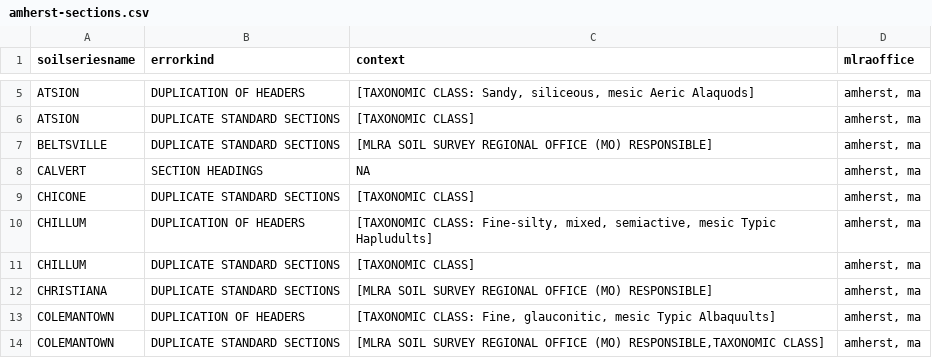
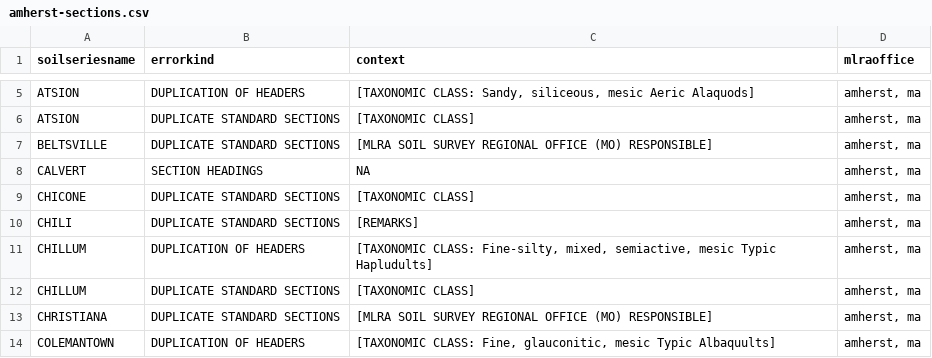
Before and after one commit to ncss-tech/SoilKnowledgeBase, a CSV file: inst/extdata/OSD-error-reporting/RO/amherst-sections.csv, drawn as a sheet; only a part is shown, gaps mark what is left out; the shorter side is filled out with more unchanged rows.

```diff
--- a/inst/extdata/OSD-error-reporting/RO/amherst-sections.csv
+++ b/inst/extdata/OSD-error-reporting/RO/amherst-sections.csv
@@ -9,2 +9,3 @@
 "CHICONE","DUPLICATE STANDARD SECTIONS","[TAXONOMIC CLASS]","amherst, ma"
+"CHILI","DUPLICATE STANDARD SECTIONS","[REMARKS]","amherst, ma"
 "CHILLUM","DUPLICATION OF HEADERS","[TAXONOMIC CLASS: Fine-silty, mixed, semiactive, mesic Typic Hapludults]","amherst, ma"
```
